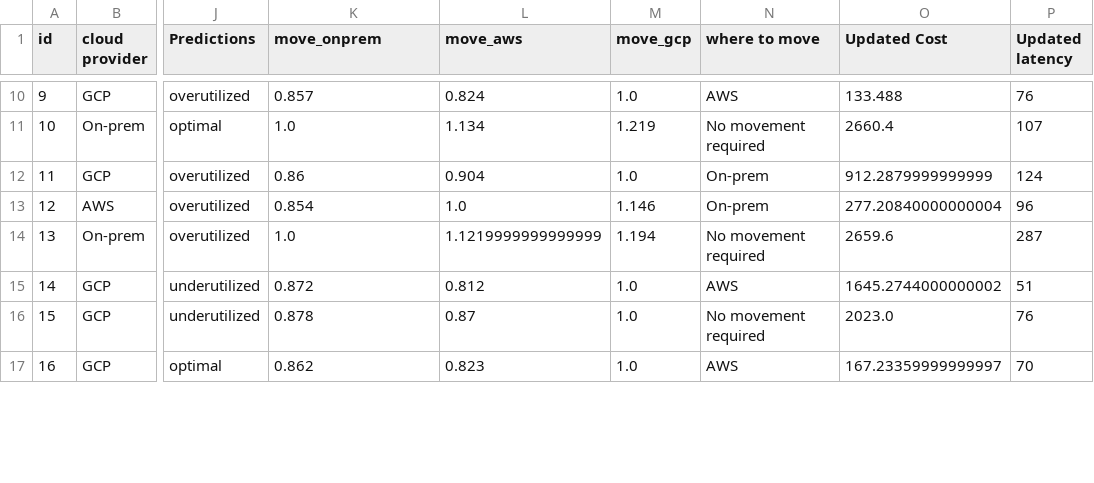
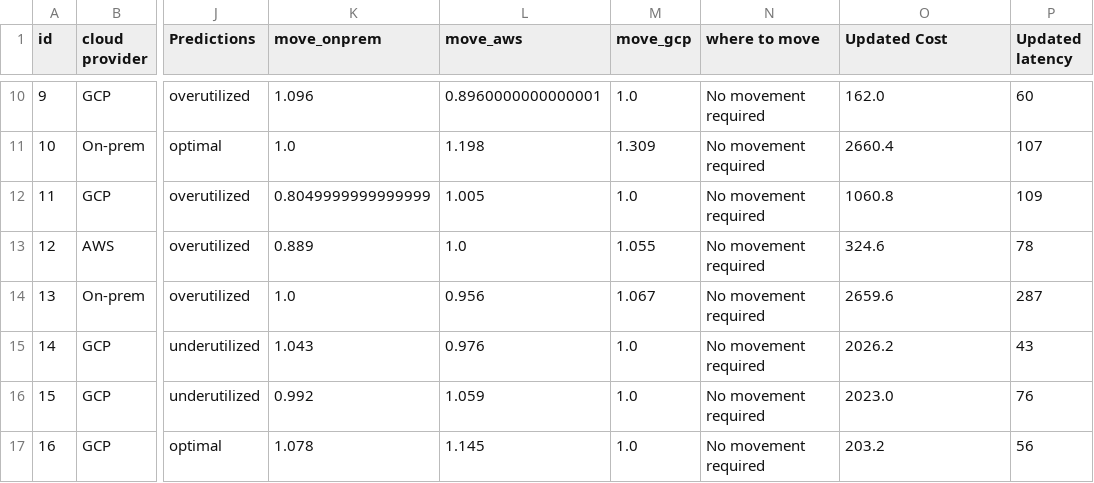
Before and after one commit to testsabirweb/vm_opt, a CSV file: datasets/predicted.csv, drawn as a sheet; only a part is shown, gaps mark what is left out; the diff covers the shown part only; the diff names each change by its address in the sheet, - before the commit and + after, or states it on an @@ line.

```diff
--- a/datasets/predicted.csv
+++ b/datasets/predicted.csv
-K10 (move_onprem): 0.857
+K10 (move_onprem): 1.096
-L10 (move_aws): 0.824
+L10 (move_aws): 0.8960000000000001
-N10 (where to move): AWS
+N10 (where to move): No movement required
-O10 (Updated Cost): 133.488
+O10 (Updated Cost): 162.0
-P10 (Updated latency): 76
+P10 (Updated latency): 60
-L11 (move_aws): 1.134
+L11 (move_aws): 1.198
-M11 (move_gcp): 1.219
+M11 (move_gcp): 1.309
-K12 (move_onprem): 0.86
+K12 (move_onprem): 0.8049999999999999
-L12 (move_aws): 0.904
+L12 (move_aws): 1.005
-N12:N13 (where to move): On-prem
+N12:N13 (where to move): No movement required
-O12 (Updated Cost): 912.2879999999999
+O12 (Updated Cost): 1060.8
-P12 (Updated latency): 124
+P12 (Updated latency): 109
-K13 (move_onprem): 0.854
+K13 (move_onprem): 0.889
-M13 (move_gcp): 1.146
+M13 (move_gcp): 1.055
-O13 (Updated Cost): 277.20840000000004
+O13 (Updated Cost): 324.6
-P13 (Updated latency): 96
+P13 (Updated latency): 78
-L14 (move_aws): 1.1219999999999999
+L14 (move_aws): 0.956
-M14 (move_gcp): 1.194
+M14 (move_gcp): 1.067
-K15 (move_onprem): 0.872
+K15 (move_onprem): 1.043
-L15 (move_aws): 0.812
+L15 (move_aws): 0.976
-N15 (where to move): AWS
+N15 (where to move): No movement required
-O15 (Updated Cost): 1645.2744000000002
+O15 (Updated Cost): 2026.2
-P15 (Updated latency): 51
+P15 (Updated latency): 43
-K16 (move_onprem): 0.878
+K16 (move_onprem): 0.992
-L16 (move_aws): 0.87
+L16 (move_aws): 1.059
-K17 (move_onprem): 0.862
+K17 (move_onprem): 1.078
-L17 (move_aws): 0.823
+L17 (move_aws): 1.145
-N17 (where to move): AWS
+N17 (where to move): No movement required
-O17 (Updated Cost): 167.23359999999997
+O17 (Updated Cost): 203.2
-P17 (Updated latency): 70
+P17 (Updated latency): 56
```
Also changed, not shown: 67 edited cells elsewhere in this file, test_dataset.csv, 2 other files.
